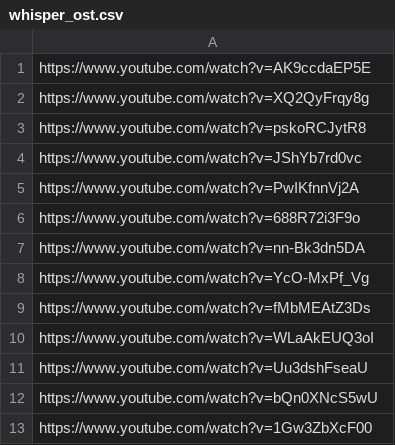
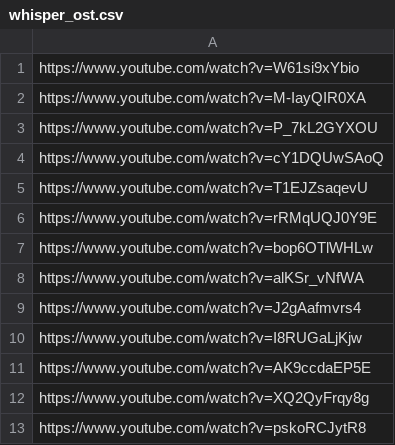
Before and after one commit to SpacerZVEVO/SpacerZVEVO.github.io, a CSV file: projects/whisper/whisper_ost.csv, drawn as a sheet; only a part is shown; the shorter side is filled out with more unchanged rows; the diff names each change by its address in the sheet, - before the commit and + after, or states it on an @@ line.

Commit message:
Update whisper_ost.csv

```diff
--- a/projects/whisper/whisper_ost.csv
+++ b/projects/whisper/whisper_ost.csv
+row 1: https://www.youtube.com/watch?v=W61si9xYbio
+row 2: https://www.youtube.com/watch?v=M-IayQIR0XA
+row 3: https://www.youtube.com/watch?v=P_7kL2GYXOU
+row 4: https://www.youtube.com/watch?v=cY1DQUwSAoQ
+row 5: https://www.youtube.com/watch?v=T1EJZsaqevU
+row 6: https://www.youtube.com/watch?v=rRMqUQJ0Y9E
+row 7: https://www.youtube.com/watch?v=bop6OTlWHLw
+row 8: https://www.youtube.com/watch?v=alKSr_vNfWA
+row 9: https://www.youtube.com/watch?v=J2gAafmvrs4
+row 10: https://www.youtube.com/watch?v=I8RUGaLjKjw
```
